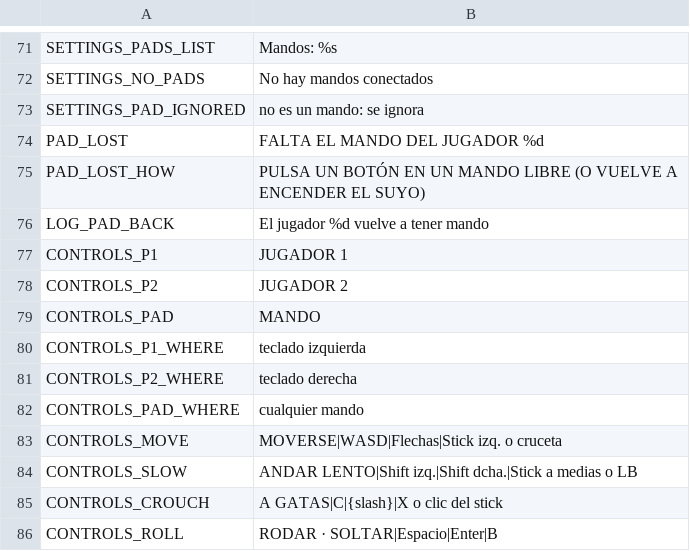
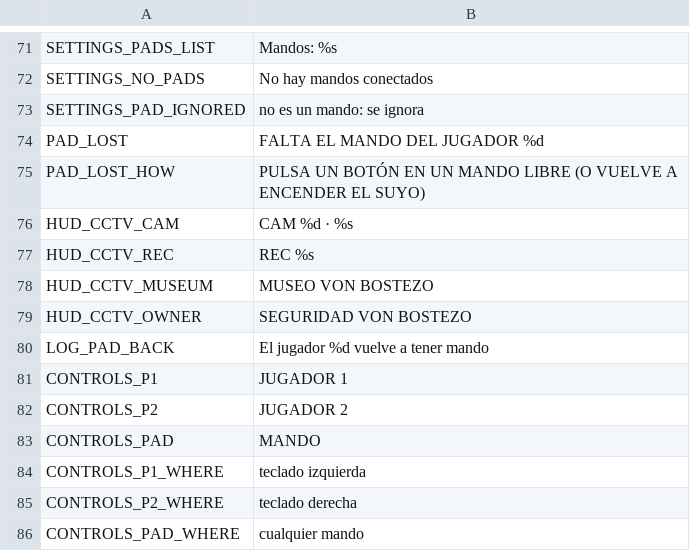
Before and after one commit to didelco/ladron, a CSV file: locale/texts.csv, drawn as a sheet; only a part is shown, gaps mark what is left out; the shorter side is filled out with more unchanged rows; the diff covers the shown part only; the diff names each change by its address in the sheet, - before the commit and + after, or states it on an @@ line.

```diff
--- a/locale/texts.csv
+++ b/locale/texts.csv
+row 76: HUD_CCTV_CAM | CAM %d · %s
+row 77: HUD_CCTV_REC | REC %s
+row 78: HUD_CCTV_MUSEUM | MUSEO VON BOSTEZO
+row 79: HUD_CCTV_OWNER | SEGURIDAD VON BOSTEZO
```
Also changed, not shown: 40 added rows and 6 removed rows elsewhere in this file, 26 other files.
